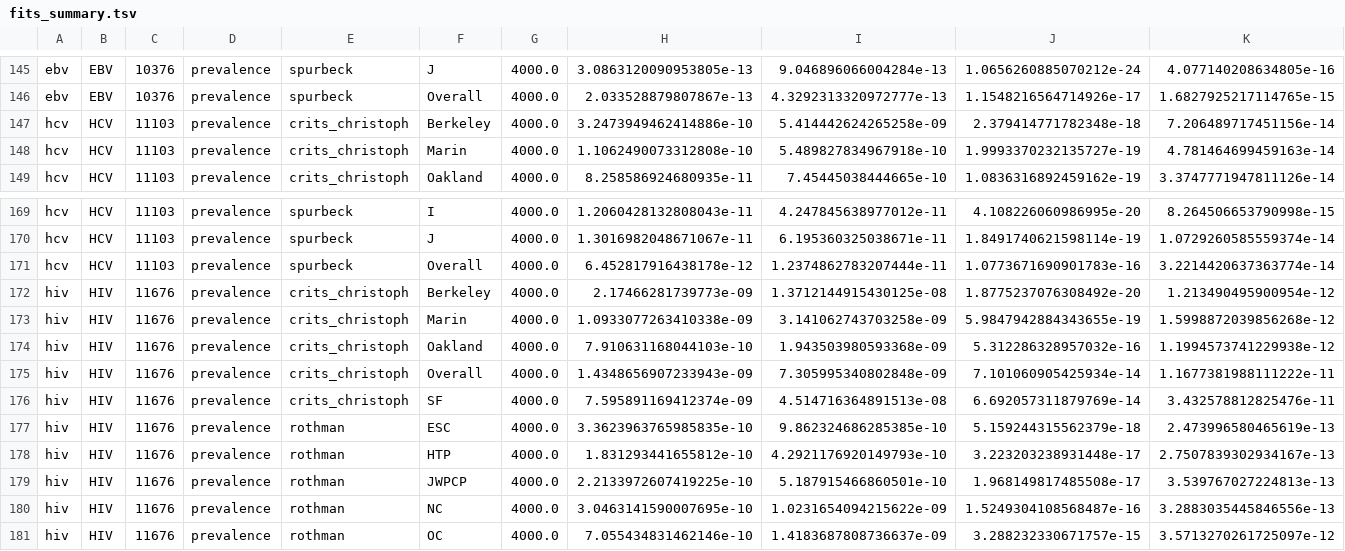
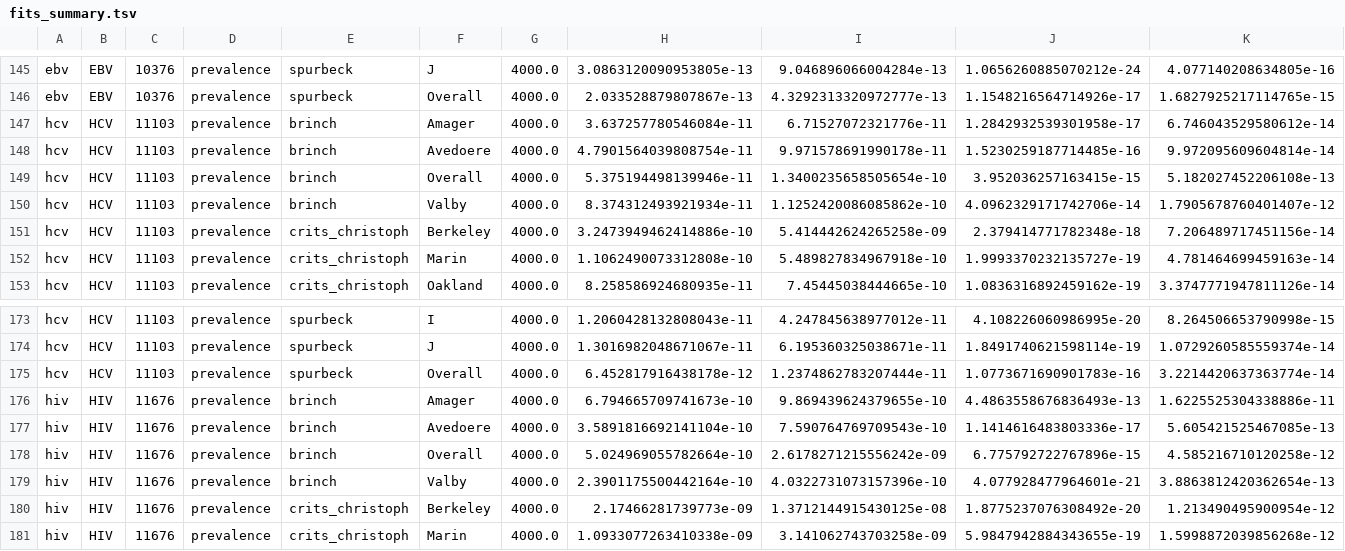
Before and after one commit to naobservatory/p2ra, a TSV file: fits_summary.tsv, drawn as a sheet; only a part is shown, gaps mark what is left out; the shorter side is filled out with more unchanged rows; rows hold the shown columns only; the diff names each change by its address in the sheet, - before the commit and + after, or states it on an @@ line.

Commit message:
Fit Brinch HIV/HCV

```diff
--- a/fits_summary.tsv
+++ b/fits_summary.tsv
+row 147: hcv | HCV | 11103 | prevalence | brinch | Amager | 4000.0 | 3.637257780546084e-11 | 6.71527072321776e-11 | 1.2842932539301958e-17 | 6.746043529580612e-14
+row 148: hcv | HCV | 11103 | prevalence | brinch | Avedoere | 4000.0 | 4.7901564039808754e-11 | 9.971578691990178e-11 | 1.5230259187714485e-16 | 9.972095609604814e-14
+row 149: hcv | HCV | 11103 | prevalence | brinch | Overall | 4000.0 | 5.375194498139946e-11 | 1.3400235658505654e-10 | 3.952036257163415e-15 | 5.182027452206108e-13
+row 150: hcv | HCV | 11103 | prevalence | brinch | Valby | 4000.0 | 8.374312493921934e-11 | 1.1252420086085862e-10 | 4.0962329171742706e-14 | 1.7905678760401407e-12
+row 176: hiv | HIV | 11676 | prevalence | brinch | Amager | 4000.0 | 6.794665709741673e-10 | 9.869439624379655e-10 | 4.4863558676836493e-13 | 1.6225525304338886e-11
+row 177: hiv | HIV | 11676 | prevalence | brinch | Avedoere | 4000.0 | 3.5891816692141104e-10 | 7.590764769709543e-10 | 1.1414616483803336e-17 | 5.605421525467085e-13
+row 178: hiv | HIV | 11676 | prevalence | brinch | Overall | 4000.0 | 5.024969055782664e-10 | 2.6178271215556242e-09 | 6.775792722767896e-15 | 4.585216710120258e-12
+row 179: hiv | HIV | 11676 | prevalence | brinch | Valby | 4000.0 | 2.3901175500442164e-10 | 4.0322731073157396e-10 | 4.077928477964601e-21 | 3.8863812420362654e-13
```
Also changed, not shown: 1 other file.
